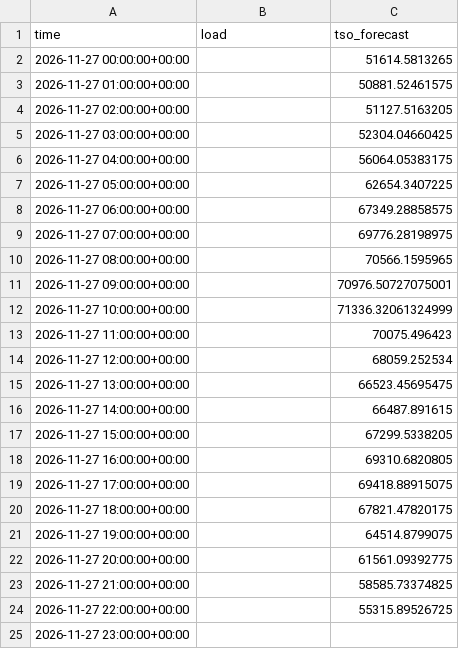
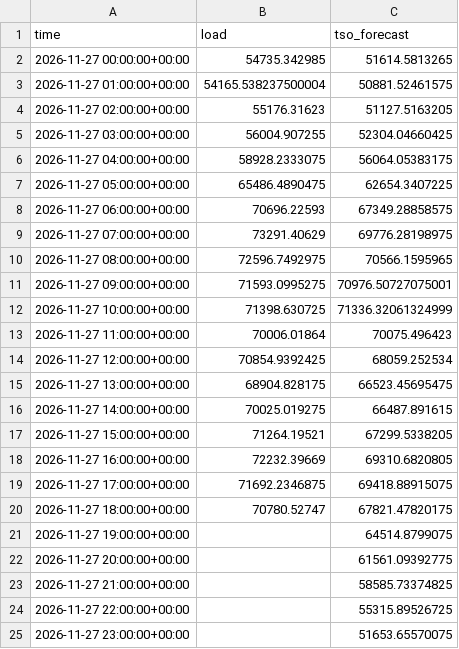
Before and after one commit to franrolotti/loadcast, a CSV file: actuals/DE/2026-11-27.csv, drawn as a sheet.

```diff
--- a/actuals/DE/2026-11-27.csv
+++ b/actuals/DE/2026-11-27.csv
@@ -1,21 +1,21 @@
 time,load,tso_forecast
-2026-11-27 00:00:00+00:00,,51614.5813265
-2026-11-27 01:00:00+00:00,,50881.52461575
-2026-11-27 02:00:00+00:00,,51127.5163205
-2026-11-27 03:00:00+00:00,,52304.04660425
-2026-11-27 04:00:00+00:00,,56064.05383175
-2026-11-27 05:00:00+00:00,,62654.3407225
-2026-11-27 06:00:00+00:00,,67349.28858575
-2026-11-27 07:00:00+00:00,,69776.28198975
-2026-11-27 08:00:00+00:00,,70566.1595965
-2026-11-27 09:00:00+00:00,,70976.50727075001
-2026-11-27 10:00:00+00:00,,71336.32061324999
-2026-11-27 11:00:00+00:00,,70075.496423
-2026-11-27 12:00:00+00:00,,68059.252534
-2026-11-27 13:00:00+00:00,,66523.45695475
-2026-11-27 14:00:00+00:00,,66487.891615
-2026-11-27 15:00:00+00:00,,67299.5338205
-2026-11-27 16:00:00+00:00,,69310.6820805
-2026-11-27 17:00:00+00:00,,69418.88915075
-2026-11-27 18:00:00+00:00,,67821.47820175
+2026-11-27 00:00:00+00:00,54735.342985,51614.5813265
+2026-11-27 01:00:00+00:00,54165.538237500004,50881.52461575
+2026-11-27 02:00:00+00:00,55176.31623,51127.5163205
+2026-11-27 03:00:00+00:00,56004.907255,52304.04660425
+2026-11-27 04:00:00+00:00,58928.2333075,56064.05383175
+2026-11-27 05:00:00+00:00,65486.4890475,62654.3407225
+2026-11-27 06:00:00+00:00,70696.22593,67349.28858575
+2026-11-27 07:00:00+00:00,73291.40629,69776.28198975
+2026-11-27 08:00:00+00:00,72596.7492975,70566.1595965
+2026-11-27 09:00:00+00:00,71593.0995275,70976.50727075001
+2026-11-27 10:00:00+00:00,71398.630725,71336.32061324999
+2026-11-27 11:00:00+00:00,70006.01864,70075.496423
+2026-11-27 12:00:00+00:00,70854.9392425,68059.252534
+2026-11-27 13:00:00+00:00,68904.828175,66523.45695475
+2026-11-27 14:00:00+00:00,70025.019275,66487.891615
+2026-11-27 15:00:00+00:00,71264.19521,67299.5338205
+2026-11-27 16:00:00+00:00,72232.39669,69310.6820805
+2026-11-27 17:00:00+00:00,71692.2346875,69418.88915075
+2026-11-27 18:00:00+00:00,70780.52747,67821.47820175
 2026-11-27 19:00:00+00:00,,64514.8799075
@@ -24,2 +24,2 @@ time,load,tso_forecast
 2026-11-27 22:00:00+00:00,,55315.89526725
-2026-11-27 23:00:00+00:00,,
+2026-11-27 23:00:00+00:00,,51653.65570075
```
Also changed, not shown: actuals/DE/2026-11-26.csv, actuals/ES/2026-11-26.csv, 12 other files.
